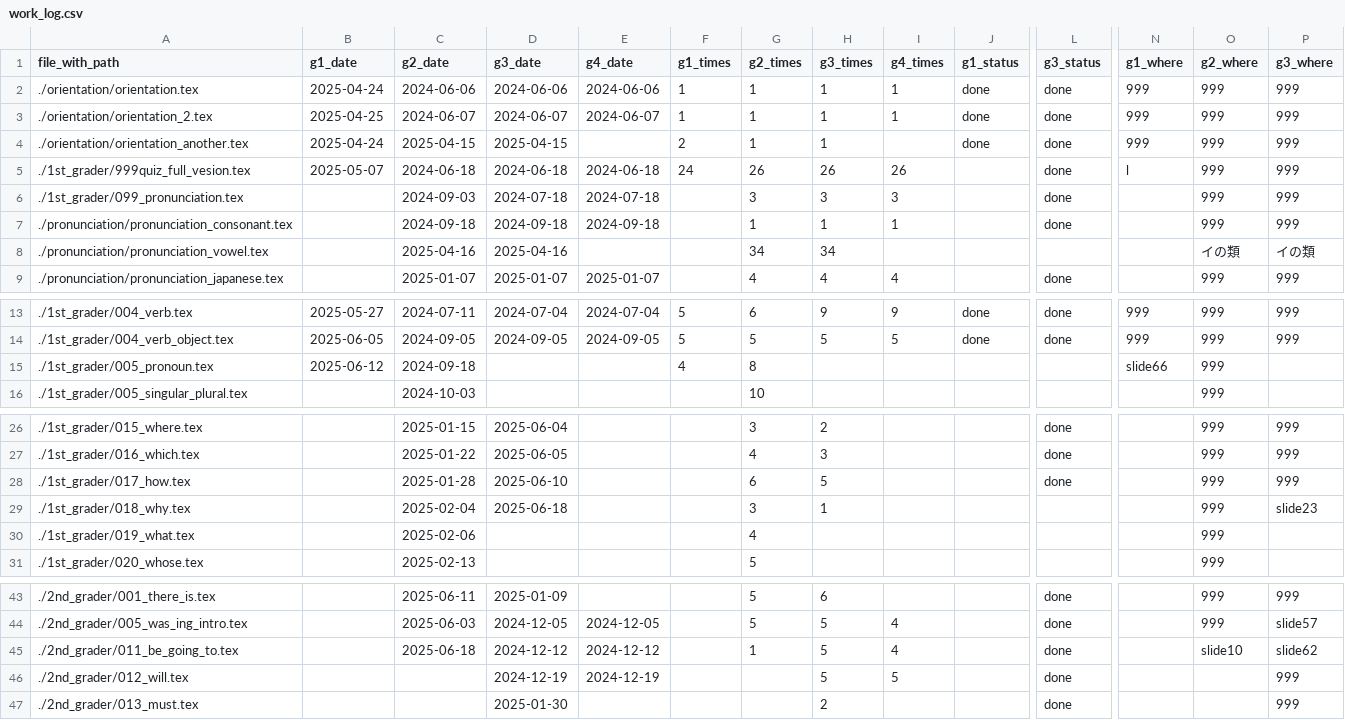
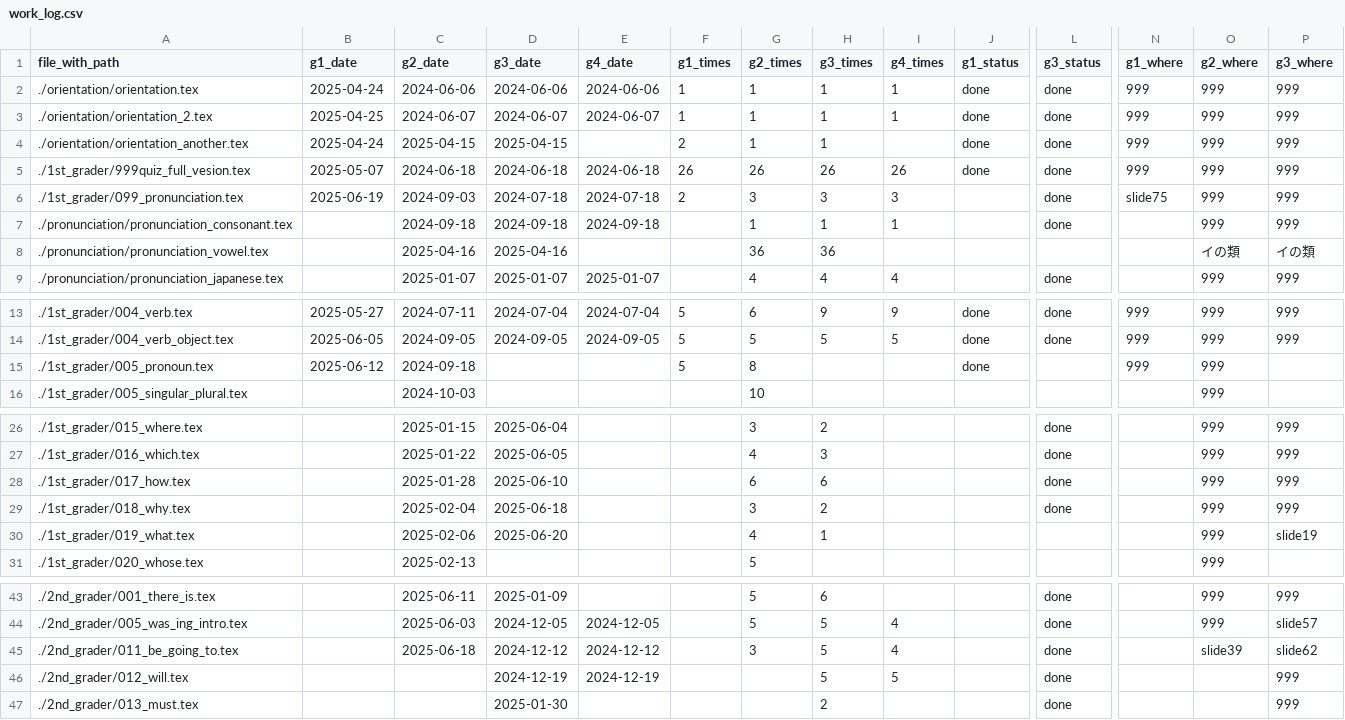
Before and after one commit to iotsuka1958/english_slides, a CSV file: work_log.csv, drawn as a sheet; only a part is shown, gaps mark what is left out; the diff names each change by its address in the sheet, - before the commit and + after, or states it on an @@ line.

```diff
--- a/work_log.csv
+++ b/work_log.csv
-F5 (g1_times): 24
+F5 (g1_times): 26
-J5 (g1_status): (empty)
+J5 (g1_status): done
-N5 (g1_where): l
+N5 (g1_where): 999
-B6 (g1_date): (empty)
+B6 (g1_date): 2025-06-19
-F6 (g1_times): (empty)
+F6 (g1_times): 2
-N6 (g1_where): (empty)
+N6 (g1_where): slide75
-G8 (g2_times): 34
+G8 (g2_times): 36
-H8 (g3_times): 34
+H8 (g3_times): 36
-F15 (g1_times): 4
+F15 (g1_times): 5
-J15 (g1_status): (empty)
+J15 (g1_status): done
-N15 (g1_where): slide66
+N15 (g1_where): 999
-H28 (g3_times): 5
+H28 (g3_times): 6
-H29 (g3_times): 1
+H29 (g3_times): 2
-L29 (g3_status): (empty)
+L29 (g3_status): done
-P29 (g3_where): slide23
+P29 (g3_where): 999
-D30 (g3_date): (empty)
+D30 (g3_date): 2025-06-20
-H30 (g3_times): (empty)
+H30 (g3_times): 1
-P30 (g3_where): (empty)
+P30 (g3_where): slide19
-G45 (g2_times): 1
+G45 (g2_times): 3
-O45 (g2_where): slide10
+O45 (g2_where): slide39
```
Also changed, not shown: classroom.csv, 8 other files.
